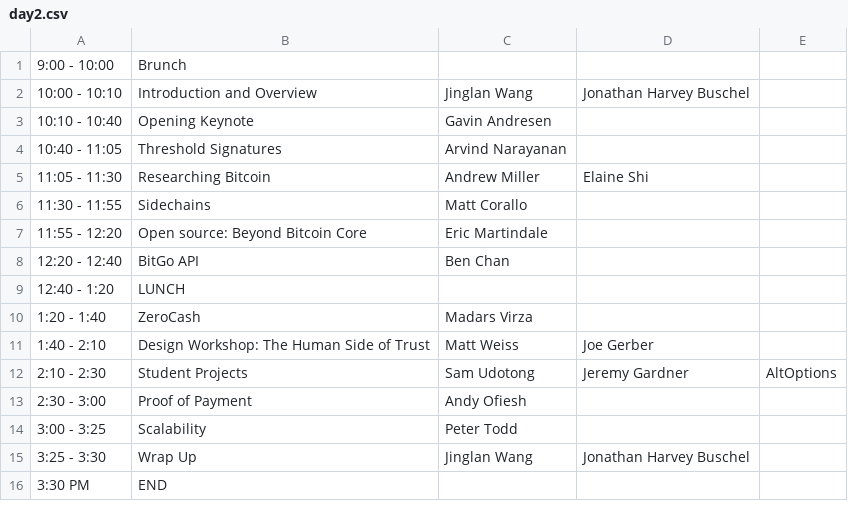
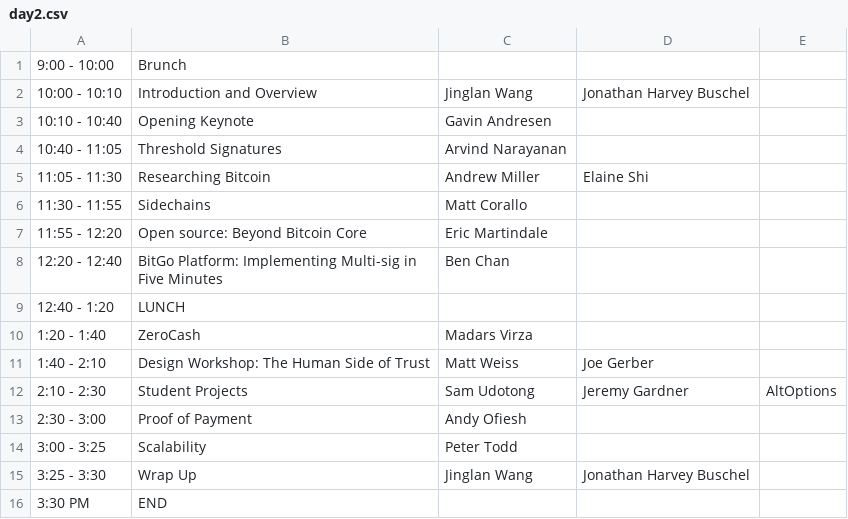
Before and after one commit to mitbtcclub/mitbtcexpo, a CSV file: source/day2.csv, drawn as a sheet.

```diff
--- a/source/day2.csv
+++ b/source/day2.csv
@@ -7,3 +7,3 @@
 11:55 - 12:20,Open source: Beyond Bitcoin Core,Eric Martindale,,,
-12:20 - 12:40,BitGo API,Ben Chan,,,
+12:20 - 12:40,BitGo Platform: Implementing Multi-sig in Five Minutes,Ben Chan,,,
 12:40 - 1:20,LUNCH,,,,
```
Also changed, not shown: 1 other file.
